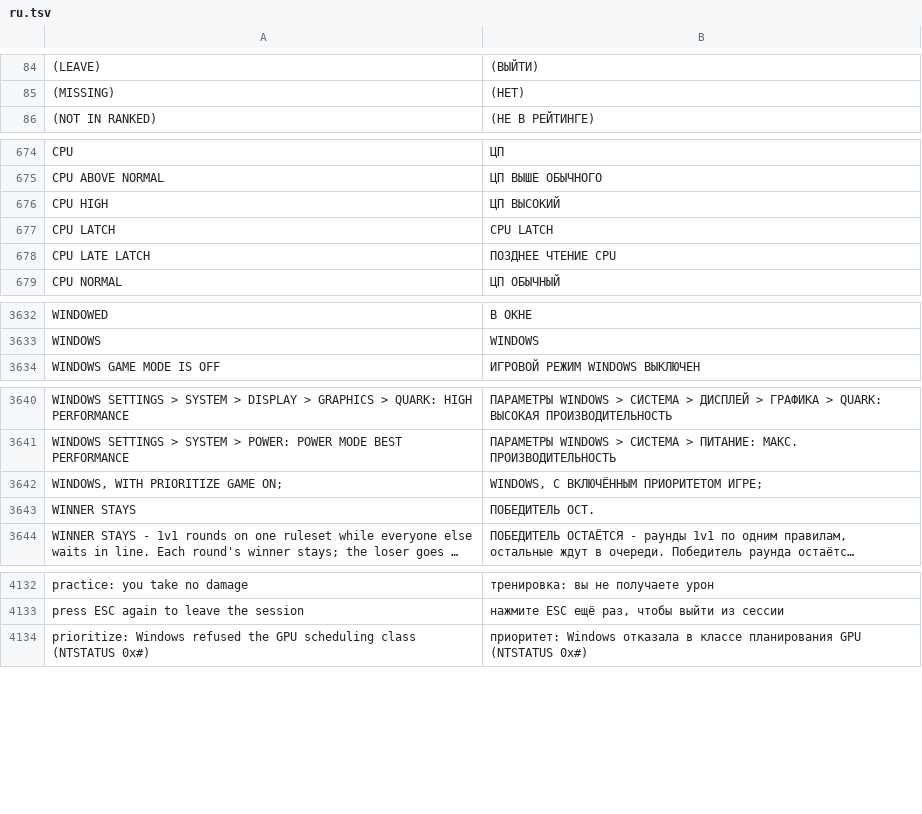
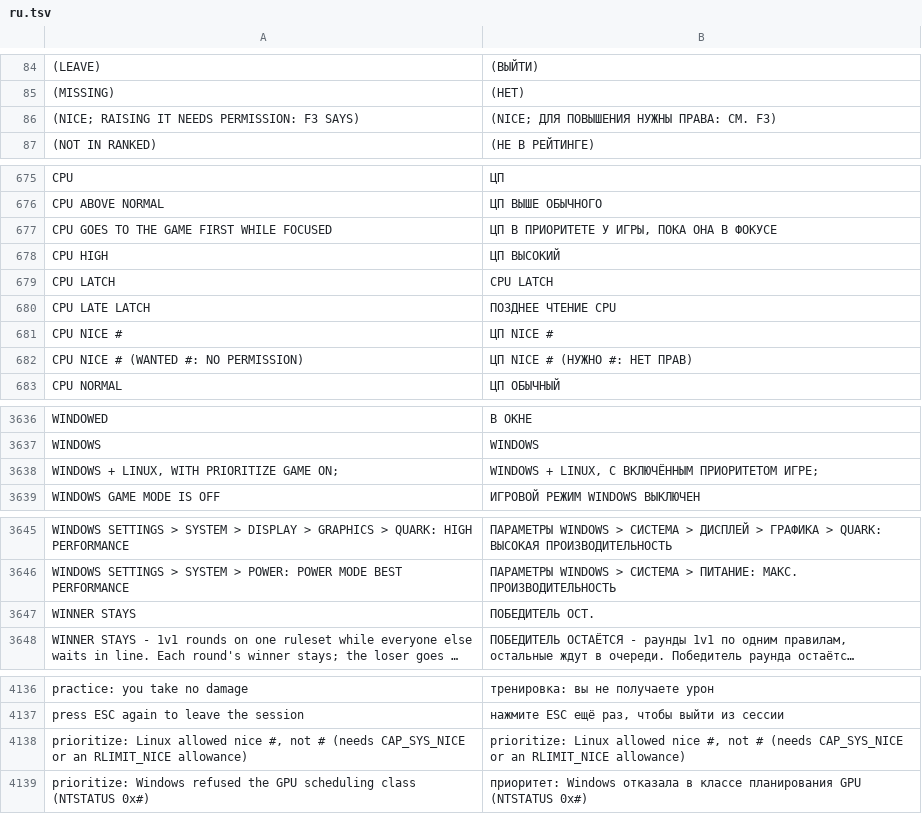
Before and after one commit to floration/quark, a TSV file: assets/lang/ru.tsv, drawn as a sheet; only a part is shown, gaps mark what is left out; long unchanged cells end in ….

```diff
--- a/assets/lang/ru.tsv
+++ b/assets/lang/ru.tsv
@@ -85,2 +85,3 @@
 (MISSING)	(НЕТ)
+(NICE; RAISING IT NEEDS PERMISSION: F3 SAYS)	(NICE; ДЛЯ ПОВЫШЕНИЯ НУЖНЫ ПРАВА: СМ. F3)
 (NOT IN RANKED)	(НЕ В РЕЙТИНГЕ)
@@ -675,2 +676,3 @@ CPU	ЦП
 CPU ABOVE NORMAL	ЦП ВЫШЕ ОБЫЧНОГО
+CPU GOES TO THE GAME FIRST WHILE FOCUSED	ЦП В ПРИОРИТЕТЕ У ИГРЫ, ПОКА ОНА В ФОКУСЕ
 CPU HIGH	ЦП ВЫСОКИЙ
@@ -678,2 +680,4 @@ CPU LATCH	CPU LATCH
 CPU LATE LATCH	ПОЗДНЕЕ ЧТЕНИЕ CPU
+CPU NICE #	ЦП NICE #
+CPU NICE # (WANTED #: NO PERMISSION)	ЦП NICE # (НУЖНО #: НЕТ ПРАВ)
 CPU NORMAL	ЦП ОБЫЧНЫЙ
@@ -3633,2 +3637,3 @@ WINDOWED	В ОКНЕ
 WINDOWS	WINDOWS
+WINDOWS + LINUX, WITH PRIORITIZE GAME ON;	WINDOWS + LINUX, С ВКЛЮЧЁННЫМ ПРИОРИТЕТОМ ИГРЕ;
 WINDOWS GAME MODE IS OFF	ИГРОВОЙ РЕЖИМ WINDOWS ВЫКЛЮЧЕН
@@ -3641,3 +3646,2 @@ WINDOWS SETTINGS > SYSTEM > DISPLAY > GRAPHICS > QUARK: HIGH PERFORMANCE	ПАР
 WINDOWS SETTINGS > SYSTEM > POWER: POWER MODE BEST PERFORMANCE	ПАРАМЕТРЫ WINDOWS > СИСТЕМА > ПИТАНИЕ: МАКС. ПРОИЗВОДИТЕЛЬНОСТЬ
-WINDOWS, WITH PRIORITIZE GAME ON;	WINDOWS, С ВКЛЮЧЁННЫМ ПРИОРИТЕТОМ ИГРЕ;
 WINNER STAYS	ПОБЕДИТЕЛЬ ОСТ.
@@ -4133,2 +4137,3 @@ practice: you take no damage	тренировка: вы не получаете
 press ESC again to leave the session	нажмите ESC ещё раз, чтобы выйти из сессии
+prioritize: Linux allowed nice #, not # (needs CAP_SYS_NICE or an RLIMIT_NICE allowance)	prioritize: Linux allowed nice #, not # (needs CAP_SYS_NICE or an RLIMIT_NICE allowance)
 prioritize: Windows refused the GPU scheduling class (NTSTATUS 0x#)	приоритет: Windows отказала в классе планирования GPU (NTSTATUS 0x#)
```
Also changed, not shown: assets/lang/de.tsv, assets/lang/es.tsv, 13 other files.
